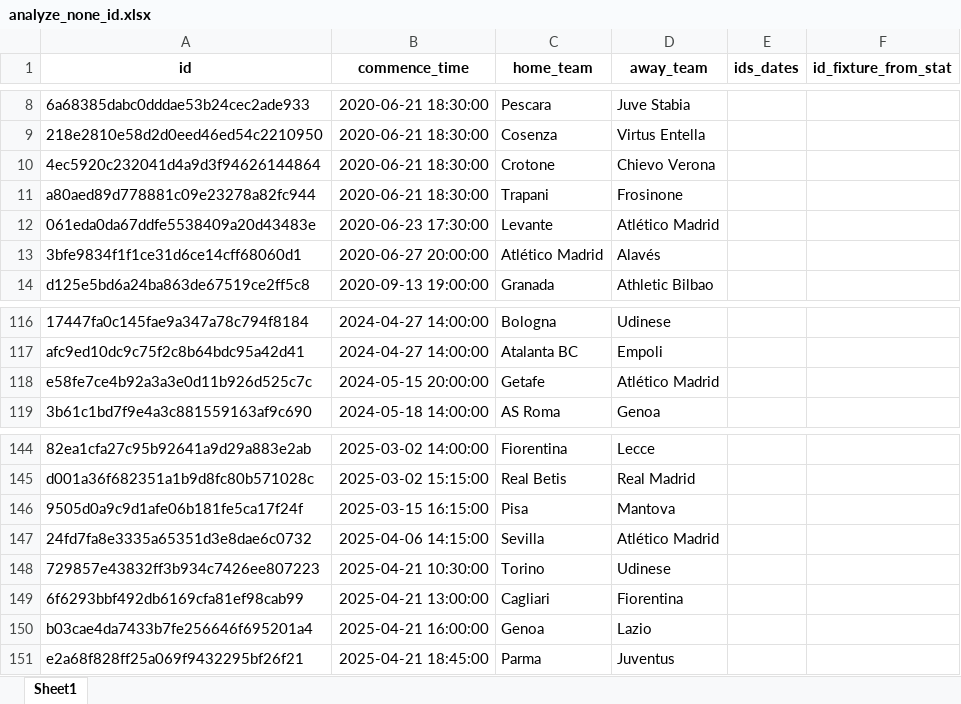
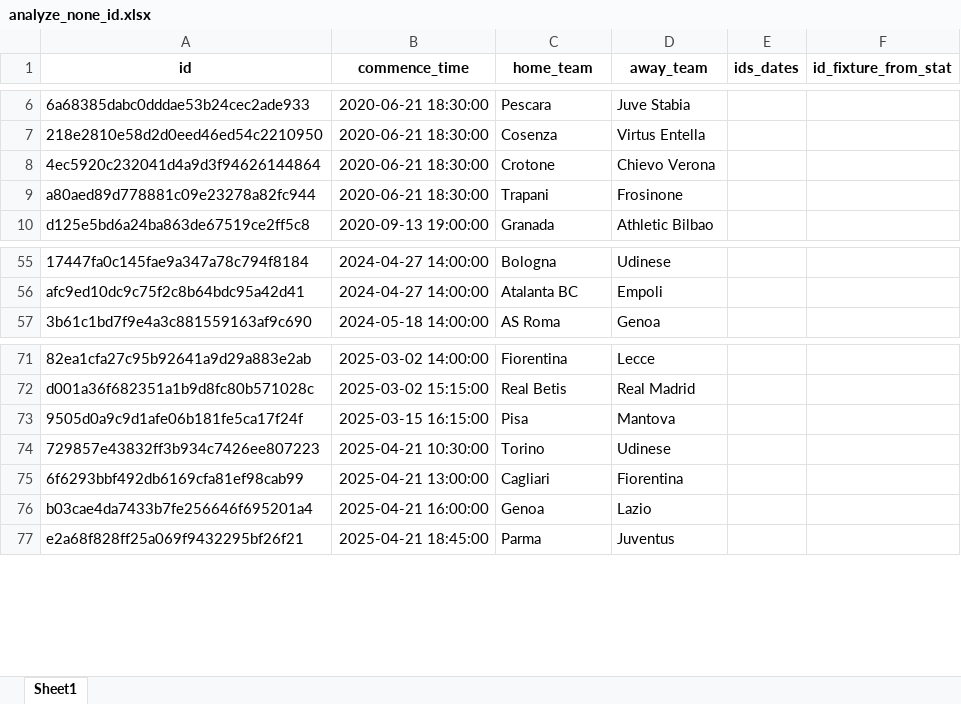
Before and after one commit to romy1992/ia_predict_soccer, an Excel workbook: service_ia/dataset/analyze_none_id.xlsx, sheet Sheet1, drawn as a sheet; only a part is shown, gaps mark what is left out; values as stored, in another font and other column widths than the file's, no borders; the diff covers the shown part only; the diff names each change by its address in the sheet, - before the commit and + after, or states it on an @@ line.

```diff
--- a/service_ia/dataset/analyze_none_id.xlsx (sheet Sheet1)
+++ b/service_ia/dataset/analyze_none_id.xlsx (sheet Sheet1)
-row 12: 061eda0da67ddfe5538409a20d43483e | 2020-06-23 17:30:00 | Levante | Atlético Madrid
-row 13: 3bfe9834f1f1ce31d6ce14cff68060d1 | 2020-06-27 20:00:00 | Atlético Madrid | Alavés
-row 118: e58fe7ce4b92a3a3e0d11b926d525c7c | 2024-05-15 20:00:00 | Getafe | Atlético Madrid
-row 147: 24fd7fa8e3335a65351d3e8dae6c0732 | 2025-04-06 14:15:00 | Sevilla | Atlético Madrid
```
Also changed, not shown: 73 removed rows elsewhere in this sheet, service_ia/dataset/analyze_statistics.xlsx, 7 other files.
